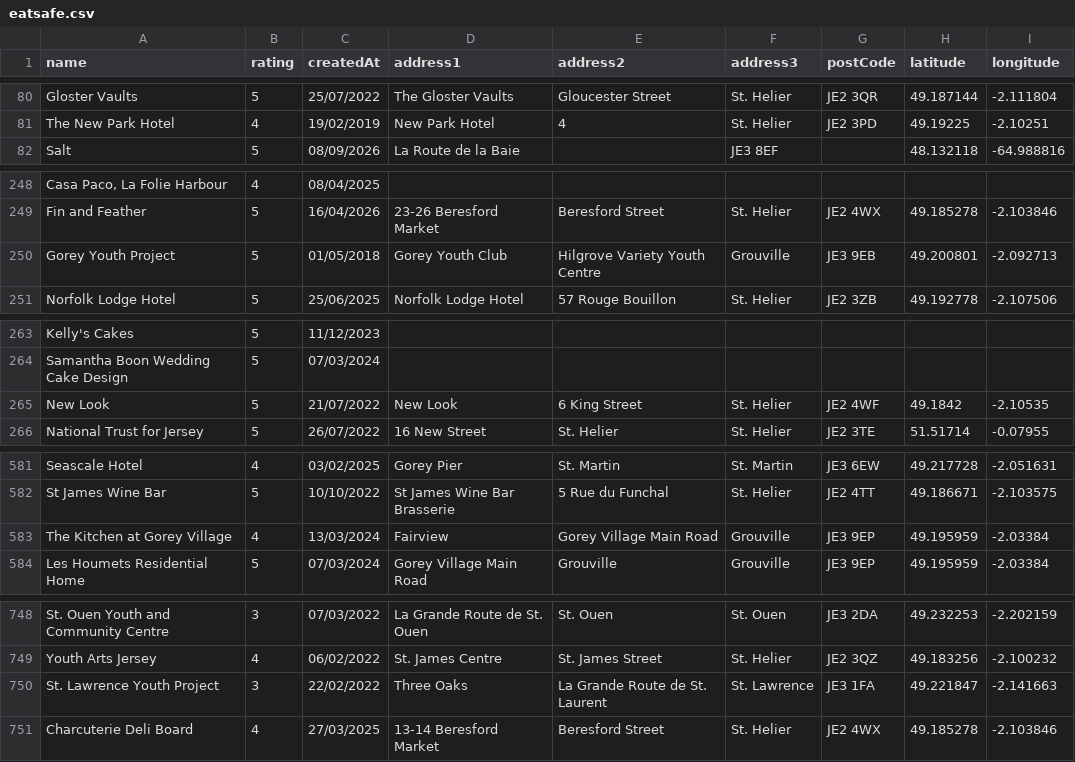
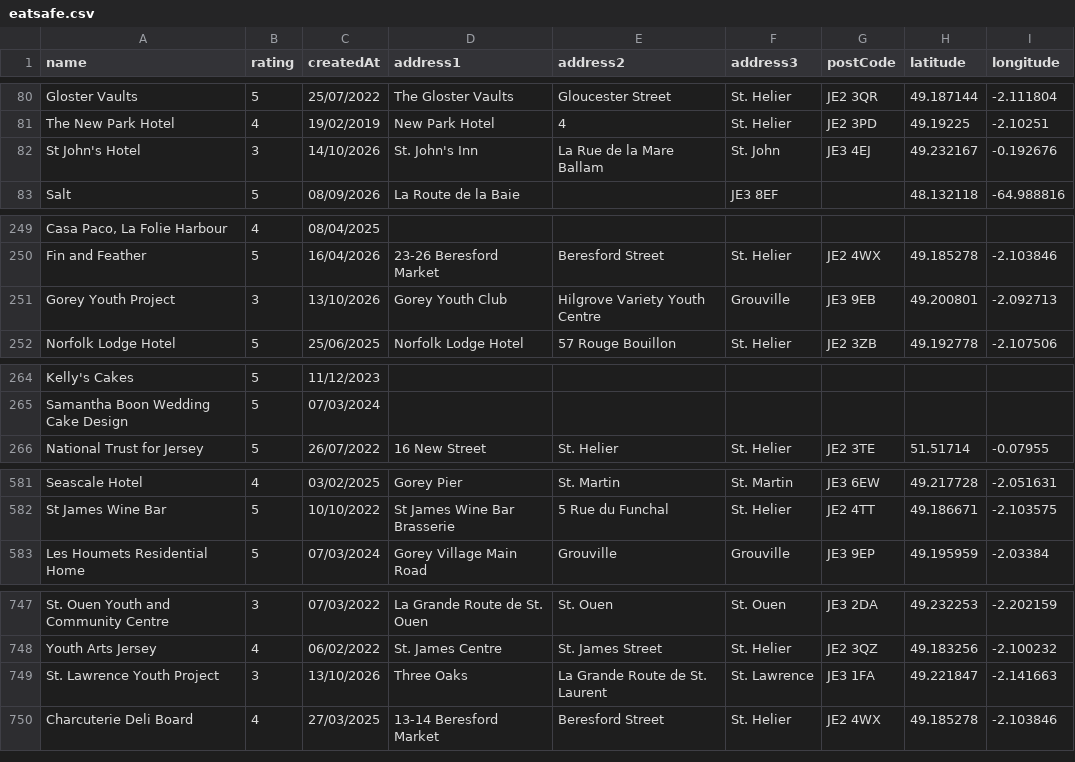
Before and after one commit to glitchjsy/opendata-downloads, a CSV file: data/eatsafe/eatsafe.csv, drawn as a sheet; only a part is shown, gaps mark what is left out; removed rows and columns are numbered as before the commit, all else as after; the diff names each change by its address in the sheet, - before the commit and + after, or states it on an @@ line.

```diff
--- a/data/eatsafe/eatsafe.csv
+++ b/data/eatsafe/eatsafe.csv
+row 82: St John's Hotel | 3 | 14/10/2026 | St. John's Inn | La Rue de la Mare Ballam | St. John | JE3 4EJ | 49.232167 | -0.192676
-B251 (rating): 5
+B251 (rating): 3
-C251 (createdAt): 01/05/2018
+C251 (createdAt): 13/10/2026
-row 265: New Look | 5 | 21/07/2022 | New Look | 6 King Street | St. Helier | JE2 4WF | 49.1842 | -2.10535
-row 583: The Kitchen at Gorey Village | 4 | 13/03/2024 | Fairview | Gorey Village Main Road | Grouville | JE3 9EP | 49.195959 | -2.03384
-C749 (createdAt): 22/02/2022
+C749 (createdAt): 13/10/2026
```
Also changed, not shown: 4 other files.
